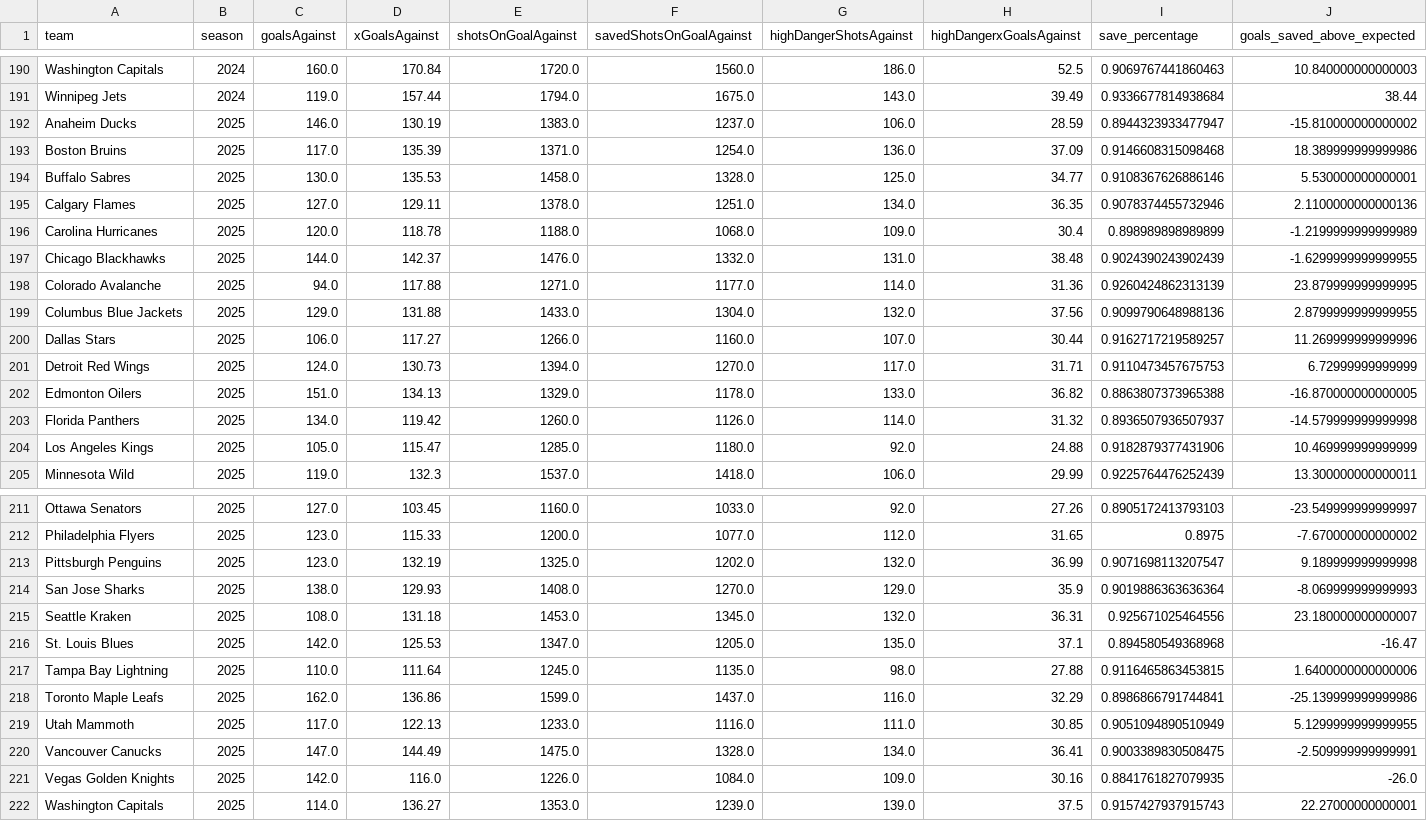
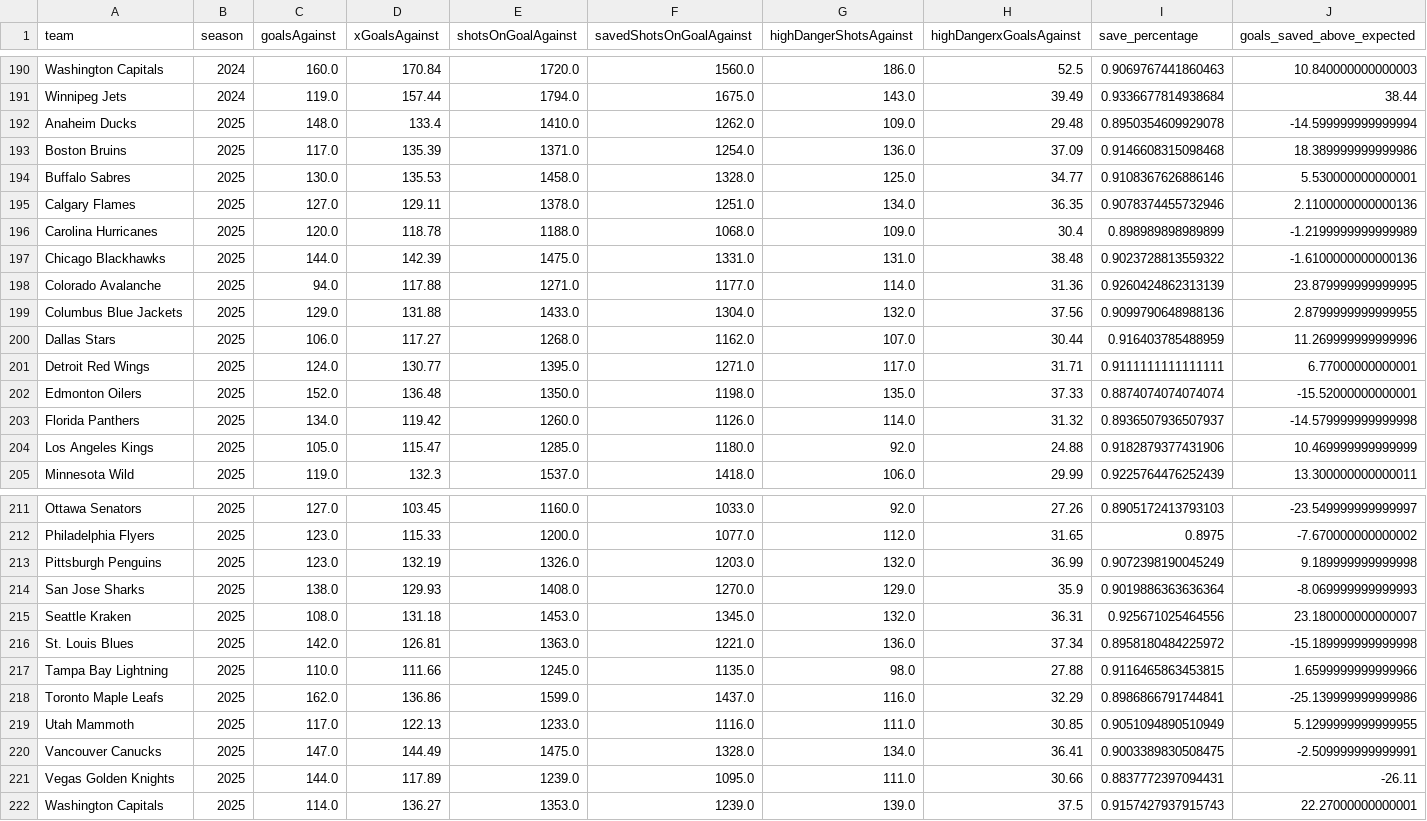
Before and after one commit to Jburn042/sens_analytics, a CSV file: data/goalie_data.csv, drawn as a sheet; only a part is shown, gaps mark what is left out.

```diff
--- a/data/goalie_data.csv
+++ b/data/goalie_data.csv
@@ -191,3 +191,3 @@ Washington Capitals,2024,160.0,170.84,1720.0,1560.0,186.0,52.5,0.906976744186046
 Winnipeg Jets,2024,119.0,157.44,1794.0,1675.0,143.0,39.49,0.9336677814938684,38.44
-Anaheim Ducks,2025,146.0,130.19,1383.0,1237.0,106.0,28.59,0.8944323933477947,-15.810000000000002
+Anaheim Ducks,2025,148.0,133.4,1410.0,1262.0,109.0,29.48,0.8950354609929078,-14.599999999999994
 Boston Bruins,2025,117.0,135.39,1371.0,1254.0,136.0,37.09,0.9146608315098468,18.389999999999986
@@ -196,8 +196,8 @@ Calgary Flames,2025,127.0,129.11,1378.0,1251.0,134.0,36.35,0.9078374455732946,2.
 Carolina Hurricanes,2025,120.0,118.78,1188.0,1068.0,109.0,30.4,0.898989898989899,-1.2199999999999989
-Chicago Blackhawks,2025,144.0,142.37,1476.0,1332.0,131.0,38.48,0.9024390243902439,-1.6299999999999955
+Chicago Blackhawks,2025,144.0,142.39,1475.0,1331.0,131.0,38.48,0.9023728813559322,-1.6100000000000136
 Colorado Avalanche,2025,94.0,117.88,1271.0,1177.0,114.0,31.36,0.9260424862313139,23.879999999999995
 Columbus Blue Jackets,2025,129.0,131.88,1433.0,1304.0,132.0,37.56,0.9099790648988136,2.8799999999999955
-Dallas Stars,2025,106.0,117.27,1266.0,1160.0,107.0,30.44,0.9162717219589257,11.269999999999996
-Detroit Red Wings,2025,124.0,130.73,1394.0,1270.0,117.0,31.71,0.9110473457675753,6.72999999999999
-Edmonton Oilers,2025,151.0,134.13,1329.0,1178.0,133.0,36.82,0.8863807373965388,-16.870000000000005
+Dallas Stars,2025,106.0,117.27,1268.0,1162.0,107.0,30.44,0.916403785488959,11.269999999999996
+Detroit Red Wings,2025,124.0,130.77,1395.0,1271.0,117.0,31.71,0.9111111111111111,6.77000000000001
+Edmonton Oilers,2025,152.0,136.48,1350.0,1198.0,135.0,37.33,0.8874074074074074,-15.52000000000001
 Florida Panthers,2025,134.0,119.42,1260.0,1126.0,114.0,31.32,0.8936507936507937,-14.579999999999998
@@ -212,7 +212,7 @@ Ottawa Senators,2025,127.0,103.45,1160.0,1033.0,92.0,27.26,0.8905172413793103,-2
 Philadelphia Flyers,2025,123.0,115.33,1200.0,1077.0,112.0,31.65,0.8975,-7.670000000000002
-Pittsburgh Penguins,2025,123.0,132.19,1325.0,1202.0,132.0,36.99,0.9071698113207547,9.189999999999998
+Pittsburgh Penguins,2025,123.0,132.19,1326.0,1203.0,132.0,36.99,0.9072398190045249,9.189999999999998
 San Jose Sharks,2025,138.0,129.93,1408.0,1270.0,129.0,35.9,0.9019886363636364,-8.069999999999993
 Seattle Kraken,2025,108.0,131.18,1453.0,1345.0,132.0,36.31,0.925671025464556,23.180000000000007
-St. Louis Blues,2025,142.0,125.53,1347.0,1205.0,135.0,37.1,0.894580549368968,-16.47
-Tampa Bay Lightning,2025,110.0,111.64,1245.0,1135.0,98.0,27.88,0.9116465863453815,1.6400000000000006
+St. Louis Blues,2025,142.0,126.81,1363.0,1221.0,136.0,37.34,0.8958180484225972,-15.189999999999998
+Tampa Bay Lightning,2025,110.0,111.66,1245.0,1135.0,98.0,27.88,0.9116465863453815,1.6599999999999966
 Toronto Maple Leafs,2025,162.0,136.86,1599.0,1437.0,116.0,32.29,0.8986866791744841,-25.139999999999986
@@ -220,3 +220,3 @@ Utah Mammoth,2025,117.0,122.13,1233.0,1116.0,111.0,30.85,0.9051094890510949,5.12
 Vancouver Canucks,2025,147.0,144.49,1475.0,1328.0,134.0,36.41,0.9003389830508475,-2.509999999999991
-Vegas Golden Knights,2025,142.0,116.0,1226.0,1084.0,109.0,30.16,0.8841761827079935,-26.0
+Vegas Golden Knights,2025,144.0,117.89,1239.0,1095.0,111.0,30.66,0.8837772397094431,-26.11
 Washington Capitals,2025,114.0,136.27,1353.0,1239.0,139.0,37.5,0.9157427937915743,22.27000000000001
```
Also changed, not shown: data/team_season_metrics.csv, 3 other files.
